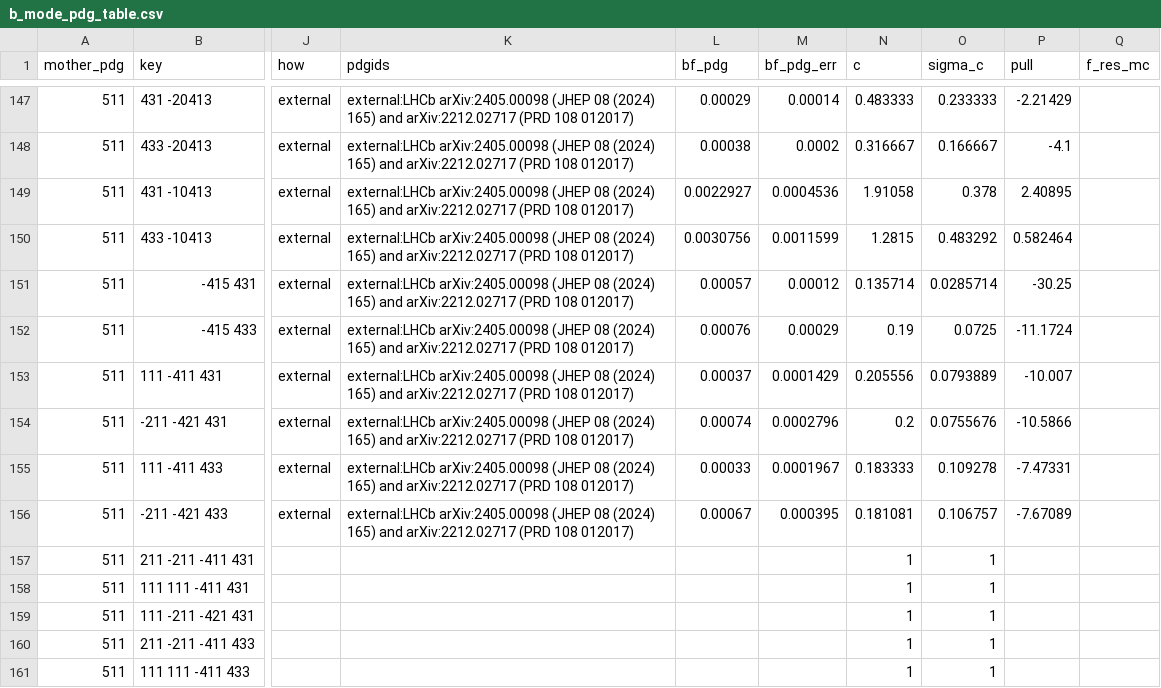
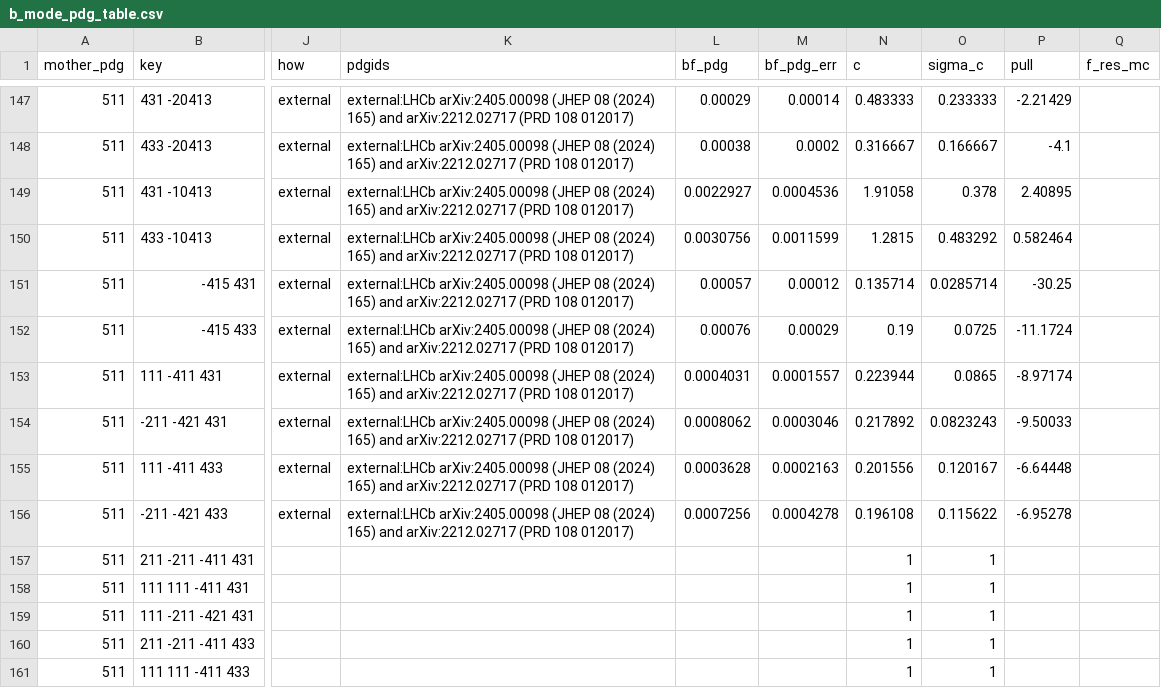
Before and after one commit to zjkjsd/inclusive_R_D, a CSV file: Notebooks/Plotting/csv_output/b_mode_pdg_table.csv, drawn as a sheet; only a part is shown, gaps mark what is left out; the diff covers the shown part only; the diff names each change by its address in the sheet, - before the commit and + after, or states it on an @@ line.

```diff
--- a/Notebooks/Plotting/csv_output/b_mode_pdg_table.csv
+++ b/Notebooks/Plotting/csv_output/b_mode_pdg_table.csv
-L153 (bf_pdg): 0.00037
+L153 (bf_pdg): 0.0004031
-M153 (bf_pdg_err): 0.0001429
+M153 (bf_pdg_err): 0.0001557
-N153 (c): 0.205556
+N153 (c): 0.223944
-O153 (sigma_c): 0.0793889
+O153 (sigma_c): 0.0865
-P153 (pull): -10.007
+P153 (pull): -8.97174
-L154 (bf_pdg): 0.00074
+L154 (bf_pdg): 0.0008062
-M154 (bf_pdg_err): 0.0002796
+M154 (bf_pdg_err): 0.0003046
-N154 (c): 0.2
+N154 (c): 0.217892
-O154 (sigma_c): 0.0755676
+O154 (sigma_c): 0.0823243
-P154 (pull): -10.5866
+P154 (pull): -9.50033
-L155 (bf_pdg): 0.00033
+L155 (bf_pdg): 0.0003628
-M155 (bf_pdg_err): 0.0001967
+M155 (bf_pdg_err): 0.0002163
-N155 (c): 0.183333
+N155 (c): 0.201556
-O155 (sigma_c): 0.109278
+O155 (sigma_c): 0.120167
-P155 (pull): -7.47331
+P155 (pull): -6.64448
-L156 (bf_pdg): 0.00067
+L156 (bf_pdg): 0.0007256
-M156 (bf_pdg_err): 0.000395
+M156 (bf_pdg_err): 0.0004278
-N156 (c): 0.181081
+N156 (c): 0.196108
-O156 (sigma_c): 0.106757
+O156 (sigma_c): 0.115622
-P156 (pull): -7.67089
+P156 (pull): -6.95278
```
Also changed, not shown: 60 edited cells elsewhere in this file, Notebooks/Plotting/csv_output/b_mode_isospin_check.csv, Notebooks/Plotting/csv_output/b_mode_pdg_review.csv, 4 other files.
